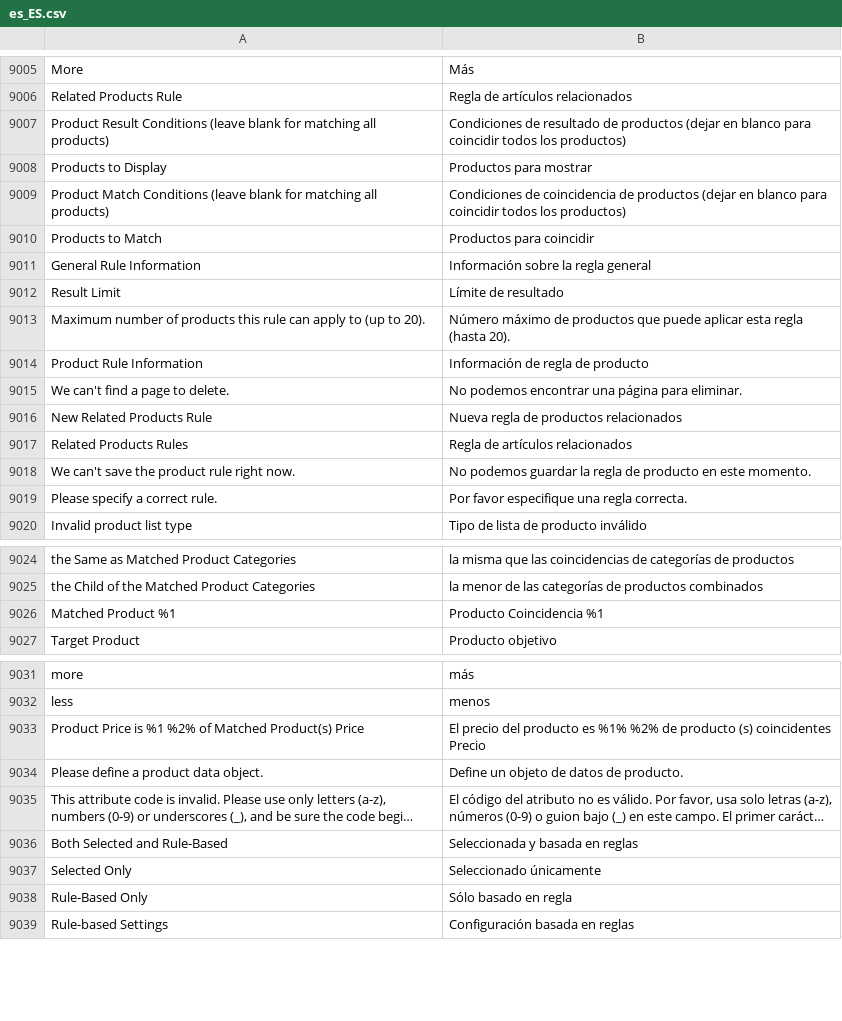
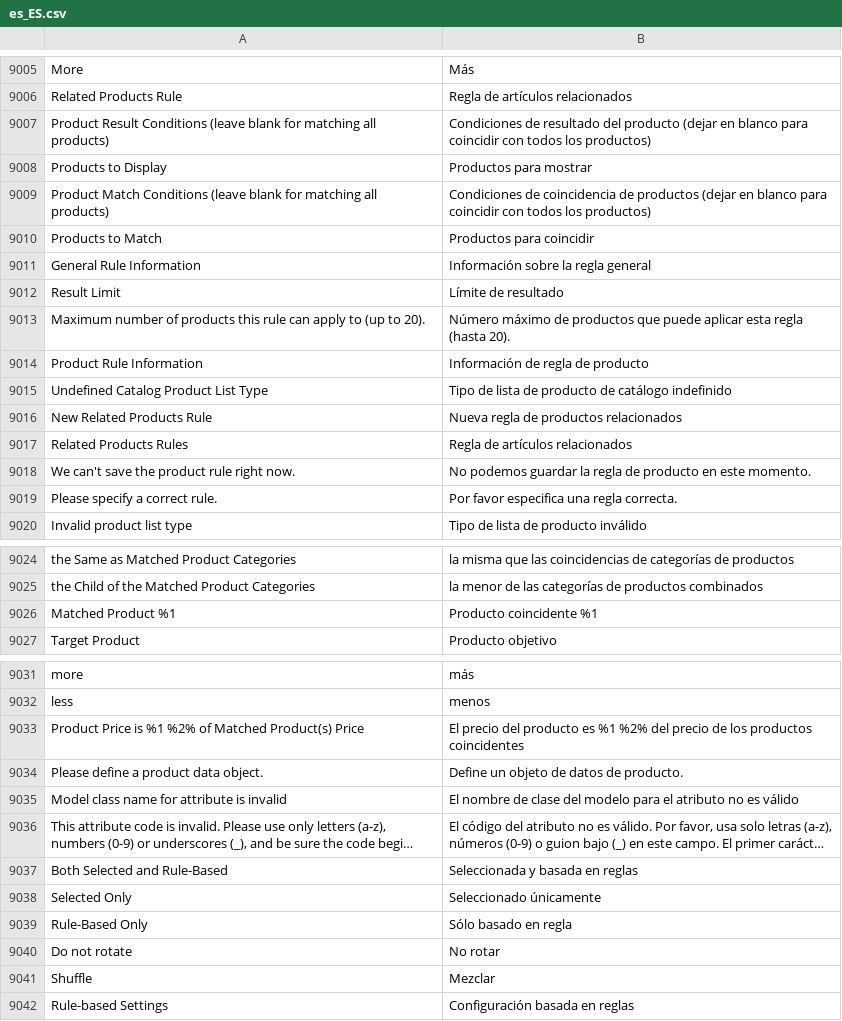
Before and after one commit to magento-l10n/language-es_ES, a CSV file: es_ES.csv, drawn as a sheet; only a part is shown, gaps mark what is left out; long unchanged cells end in …; removed rows and columns are numbered as before the commit, all else as after; the diff covers the shown part only; the diff names each change by its address in the sheet, - before the commit and + after, or states it on an @@ line.

Commit message:
Updating translations from Crowdin.

```diff
--- a/es_ES.csv
+++ b/es_ES.csv
-B9007: …de resultado de productos (dejar en blanco para coincidir todos los…
+B9007: …de resultado del producto (dejar en blanco para coincidir con todos los…
-B9009: …para coincidir todos los…
+B9009: …para coincidir con todos los…
-row 9015: We can't find a page to delete. | No podemos encontrar una página para eliminar.
+row 9015: Undefined Catalog Product List Type | Tipo de lista de producto de catálogo indefinido
-B9019: Por favor especifique una regla correcta.
+B9019: Por favor especifica una regla correcta.
-B9026: Producto Coincidencia %1
+B9026: Producto coincidente %1
-B9033: …producto es %1% %2% de producto (s) coincidentes Precio
+B9033: …producto es %1 %2% del precio de los productos coincidentes
+row 9035: Model class name for attribute is invalid | El nombre de clase del modelo para el atributo no es válido
+row 9040: Do not rotate | No rotar
+row 9041: Shuffle | Mezclar
```
Also changed, not shown: 1 moved row elsewhere in this file, 1 other file.
